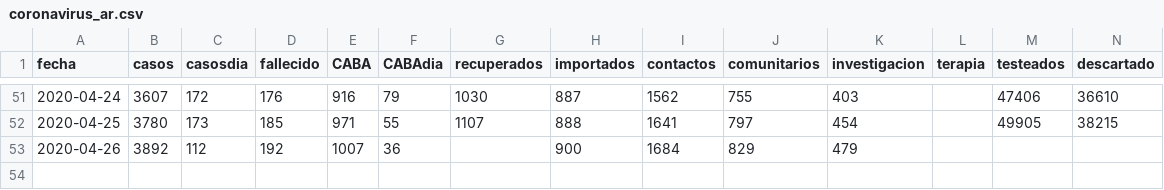
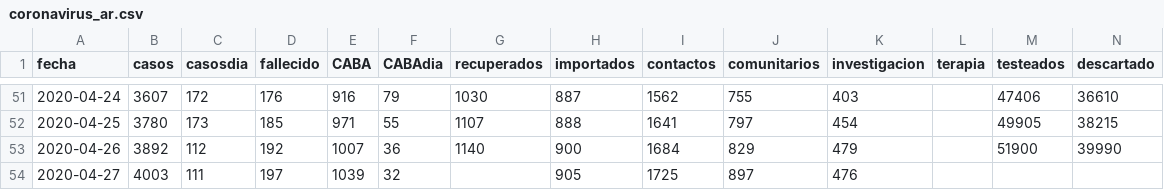
Before and after one commit to lsaravia/covid19ar, a CSV file: coronavirus_ar.csv, drawn as a sheet; only a part is shown, gaps mark what is left out; rows hold the shown columns only; the diff names each change by its address in the sheet, - before the commit and + after, or states it on an @@ line.

```diff
--- a/coronavirus_ar.csv
+++ b/coronavirus_ar.csv
-G53 (recuperados): (empty)
+G53 (recuperados): 1140
-M53 (testeados): (empty)
+M53 (testeados): 51900
-N53 (descartado): (empty)
+N53 (descartado): 39990
+row 54: 2020-04-27 | 4003 | 111 | 197 | 1039 | 32 |  | 905 | 1725 | 897 | 476
```
Also changed, not shown: 3 other files.
